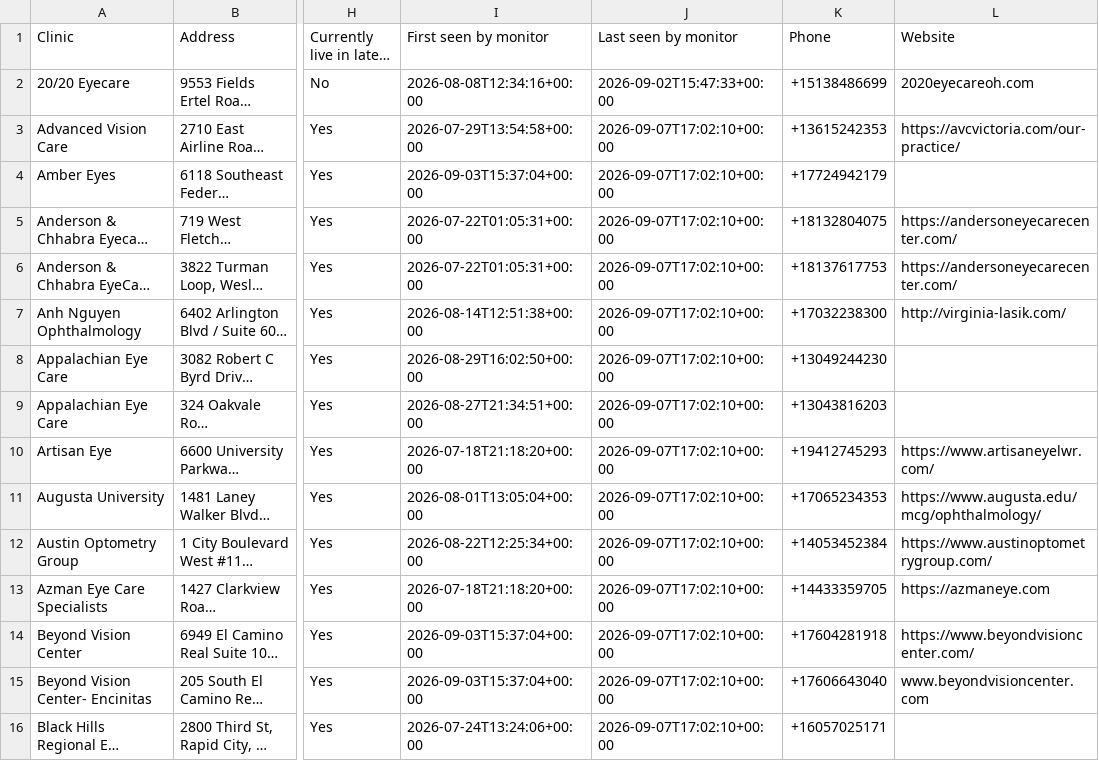
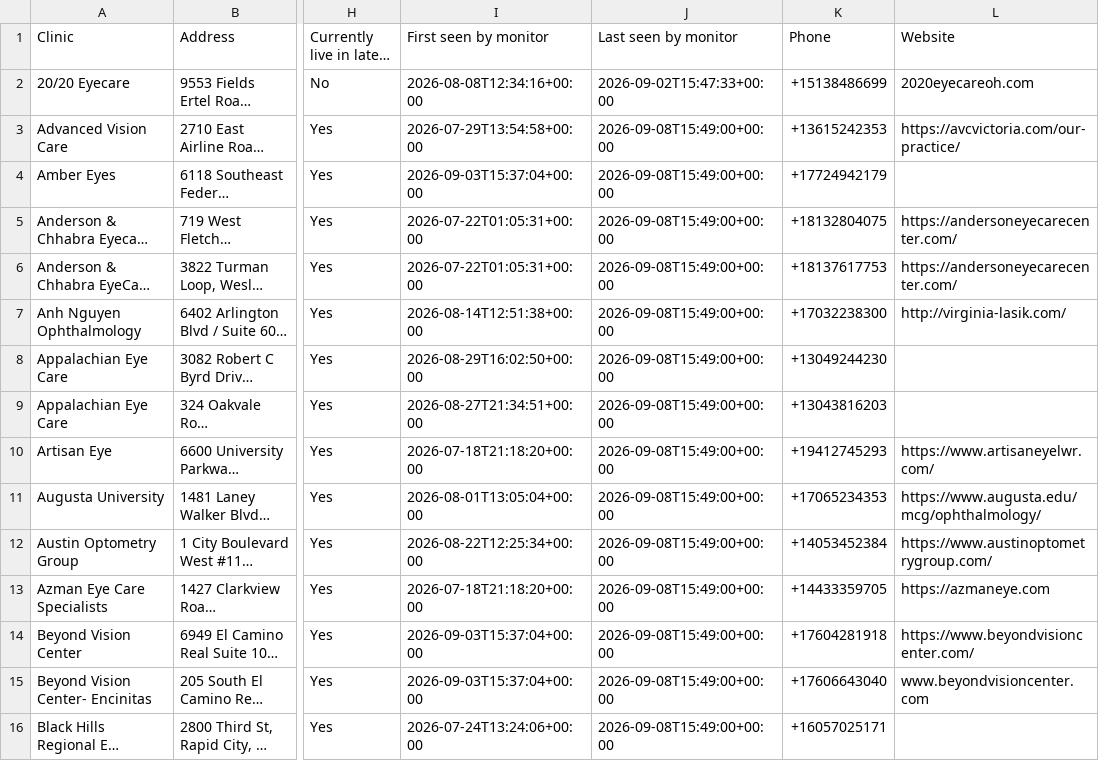
Before and after one commit to mpomroy9/epioxa-clinic-dashboard, a CSV file: outputs/epioxa-monitor-new-since-baseline.csv, drawn as a sheet; only a part is shown, gaps mark what is left out; long unchanged cells end in …; the diff covers the shown part only; the diff names each change by its address in the sheet, - before the commit and + after, or states it on an @@ line.

```diff
--- a/outputs/epioxa-monitor-new-since-baseline.csv
+++ b/outputs/epioxa-monitor-new-since-baseline.csv
-J3:J16 (Last seen by monitor): 2026-09-07T17:02:10+00:00
+J3:J16 (Last seen by monitor): 2026-09-08T15:49:00+00:00
```
Also changed, not shown: 1 added row and 120 edited cells elsewhere in this file, outputs/epioxa-monitor-tracked-clinics.csv, 6 other files.
